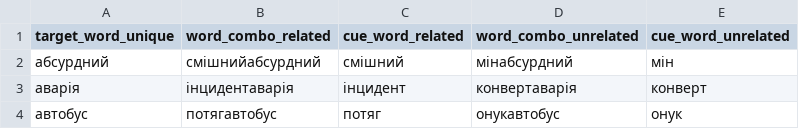
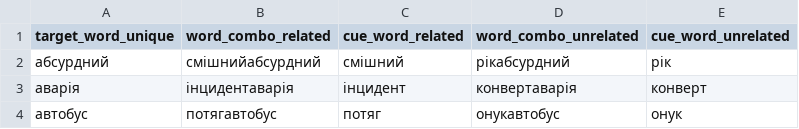
Before and after one commit to SemanticPriming/ML-One-Network, a CSV file: 01-Translation/03_match_stimuli/matched_stimuli/uk_trial_unique.csv, drawn as a sheet; only a part is shown; the diff covers the shown part only.

Commit message:
update with new words due to poor performers

```diff
--- a/01-Translation/03_match_stimuli/matched_stimuli/uk_trial_unique.csv
+++ b/01-Translation/03_match_stimuli/matched_stimuli/uk_trial_unique.csv
@@ -1,3 +1,3 @@
 target_word_unique,word_combo_related,cue_word_related,word_combo_unrelated,cue_word_unrelated
-абсурдний,смішнийабсурдний,смішний,мінабсурдний,мін
+абсурдний,смішнийабсурдний,смішний,рікабсурдний,рік
 аварія,інцидентаварія,інцидент,конвертаварія,конверт
```
Also changed, not shown: 2 added rows, 2 removed rows and 13 edited cells elsewhere in this file.
